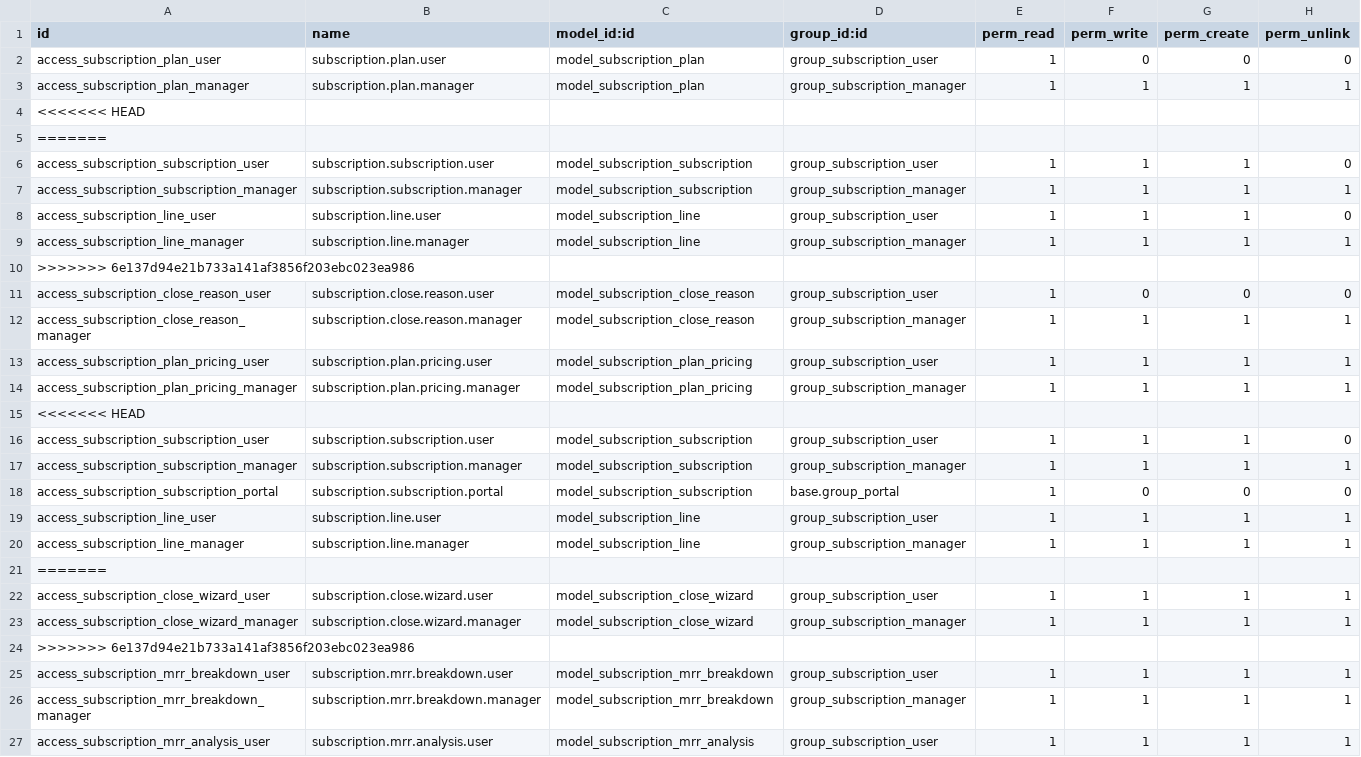
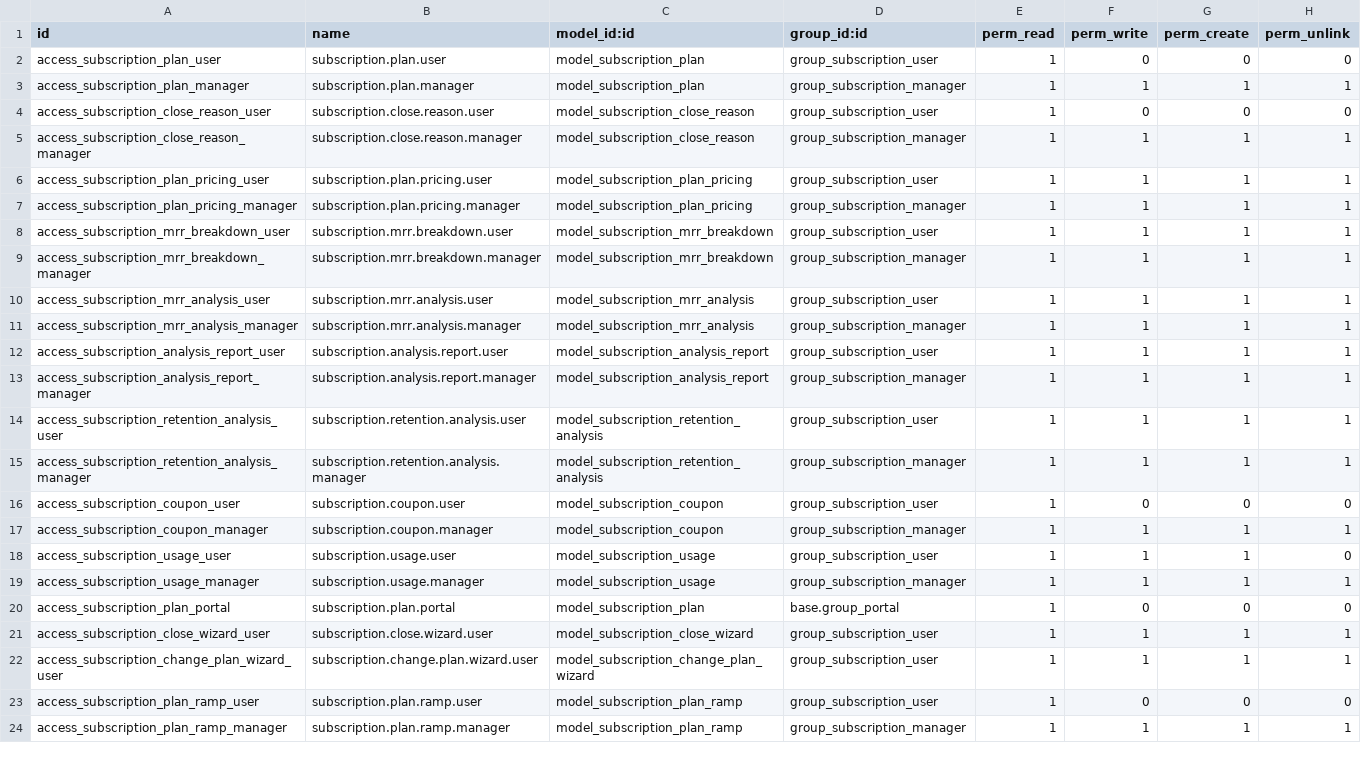
Before and after one commit to CybroOdooDev/Mihna_repo, a CSV file: security/ir.model.access.csv, drawn as a sheet; only a part is shown; the shorter side is filled out with more unchanged rows; the diff covers the shown part only; the diff names each change by its address in the sheet, - before the commit and + after, or states it on an @@ line.

Commit message:
[add]create subscription_management

```diff
--- a/security/ir.model.access.csv
+++ b/security/ir.model.access.csv
-row 4: <<<<<<< HEAD
-row 5: =======
-row 6: access_subscription_subscription_user | subscription.subscription.user | model_subscription_subscription | group_subscription_user | 1 | 1 | 1 | 0
-row 7: access_subscription_subscription_manager | subscription.subscription.manager | model_subscription_subscription | group_subscription_manager | 1 | 1 | 1 | 1
-row 8: access_subscription_line_user | subscription.line.user | model_subscription_line | group_subscription_user | 1 | 1 | 1 | 0
-row 9: access_subscription_line_manager | subscription.line.manager | model_subscription_line | group_subscription_manager | 1 | 1 | 1 | 1
-row 10: >>>>>>> 6e137d94e21b733a141af3856f203ebc023ea986
-row 15: <<<<<<< HEAD
-row 16: access_subscription_subscription_user | subscription.subscription.user | model_subscription_subscription | group_subscription_user | 1 | 1 | 1 | 0
-row 17: access_subscription_subscription_manager | subscription.subscription.manager | model_subscription_subscription | group_subscription_manager | 1 | 1 | 1 | 1
-row 18: access_subscription_subscription_portal | subscription.subscription.portal | model_subscription_subscription | base.group_portal | 1 | 0 | 0 | 0
-row 19: access_subscription_line_user | subscription.line.user | model_subscription_line | group_subscription_user | 1 | 1 | 1 | 1
-row 20: access_subscription_line_manager | subscription.line.manager | model_subscription_line | group_subscription_manager | 1 | 1 | 1 | 1
-row 21: =======
-row 22: access_subscription_close_wizard_user | subscription.close.wizard.user | model_subscription_close_wizard | group_subscription_user | 1 | 1 | 1 | 1
-row 23: access_subscription_close_wizard_manager | subscription.close.wizard.manager | model_subscription_close_wizard | group_subscription_manager | 1 | 1 | 1 | 1
-row 24: >>>>>>> 6e137d94e21b733a141af3856f203ebc023ea986
```
Also changed, not shown: 17 removed rows and 14 edited cells elsewhere in this file, 37 other files.
